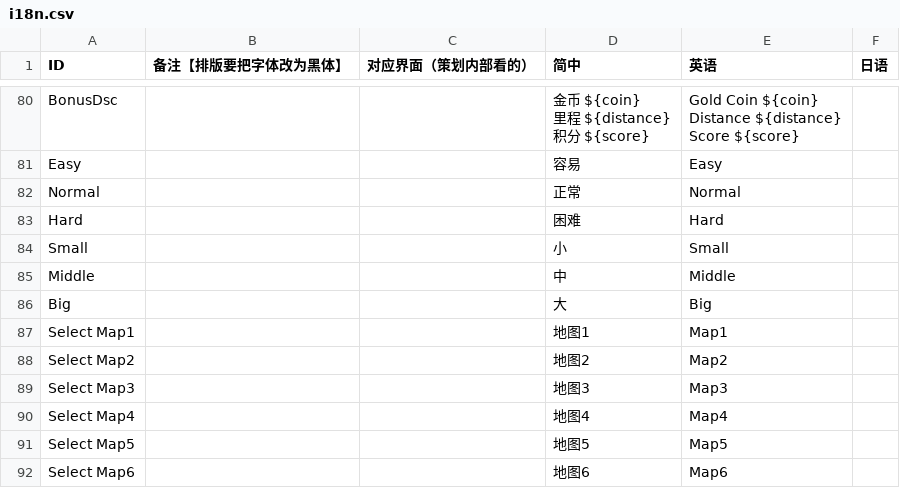
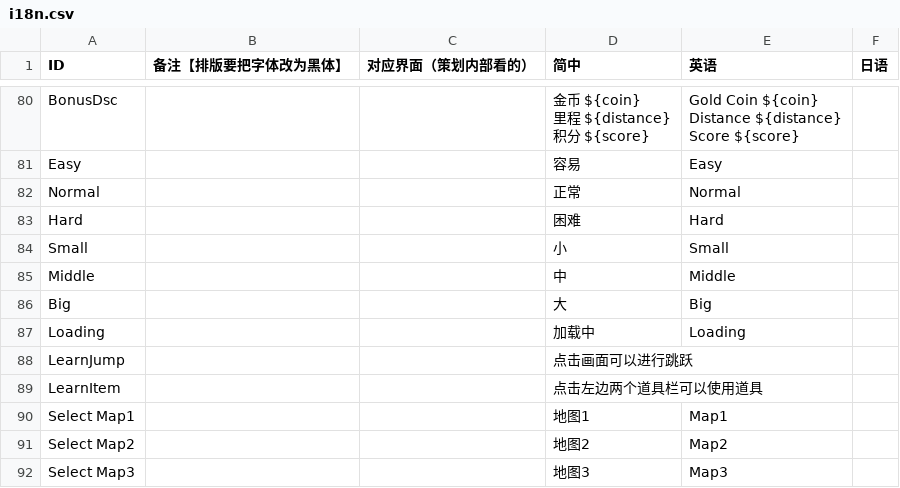
Before and after one commit to Aran1992/bike, a CSV file: i18n.csv, drawn as a sheet; only a part is shown, gaps mark what is left out; the shorter side is filled out with more unchanged rows.

```diff
--- a/i18n.csv
+++ b/i18n.csv
@@ -107,2 +107,5 @@ Middle,,,中,Middle,
 Big,,,大,Big,
+Loading,,,加载中,Loading,
+LearnJump,,,点击画面可以进行跳跃,,
+LearnItem,,,点击左边两个道具栏可以使用道具,,
 Select Map1,,,地图1,Map1,
```
Also changed, not shown: 9 other files.
